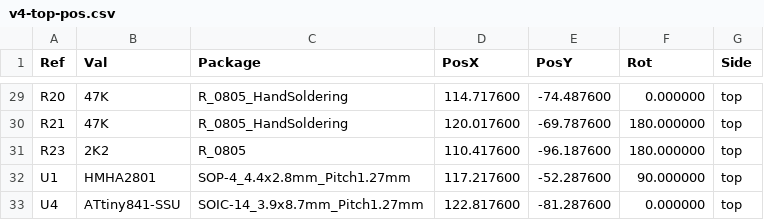
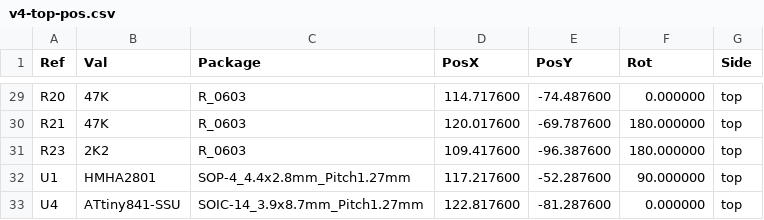
Before and after one commit to stuartpittaway/diyBMSv4, a CSV file: Circuit/gerber/v4-top-pos.csv, drawn as a sheet; only a part is shown, gaps mark what is left out; the diff covers the shown part only.

```diff
--- a/Circuit/gerber/v4-top-pos.csv
+++ b/Circuit/gerber/v4-top-pos.csv
@@ -29,4 +29,4 @@ Ref,Val,Package,PosX,PosY,Rot,Side
-"R20","47K","R_0805_HandSoldering",114.717600,-74.487600,0.000000,top
-"R21","47K","R_0805_HandSoldering",120.017600,-69.787600,180.000000,top
-"R23","2K2","R_0805",110.417600,-96.187600,180.000000,top
+"R20","47K","R_0603",114.717600,-74.487600,0.000000,top
+"R21","47K","R_0603",120.017600,-69.787600,180.000000,top
+"R23","2K2","R_0603",109.417600,-96.387600,180.000000,top
 "U1","HMHA2801","SOP-4_4.4x2.8mm_Pitch1.27mm",117.217600,-52.287600,90.000000,top
```
Also changed, not shown: 30 edited cells elsewhere in this file, 1 other file.
